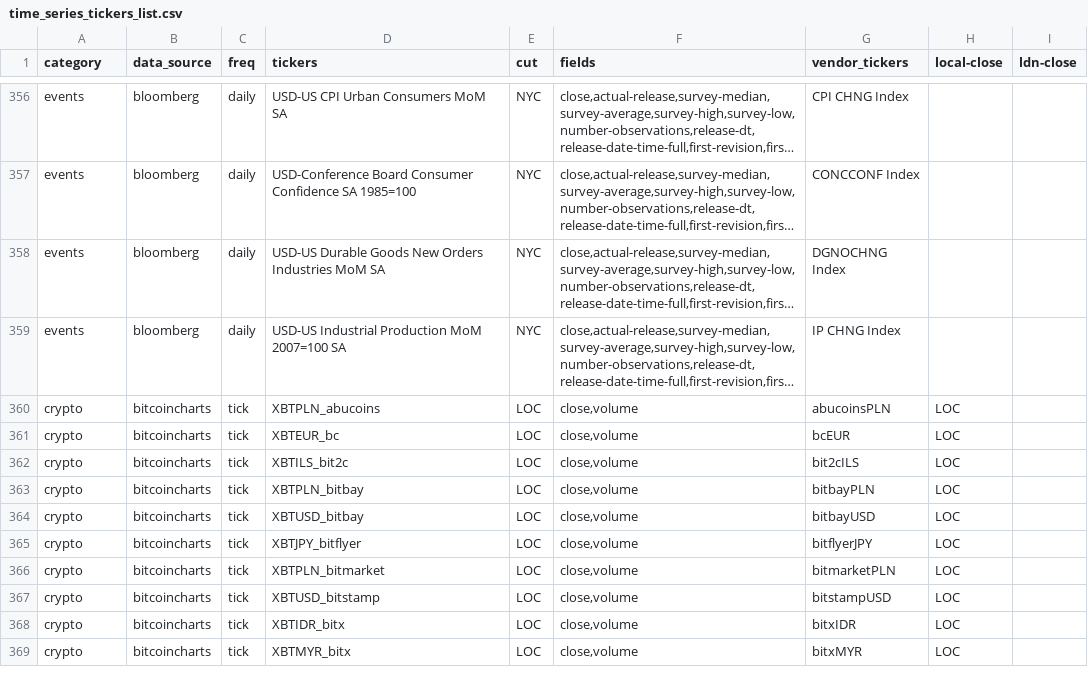
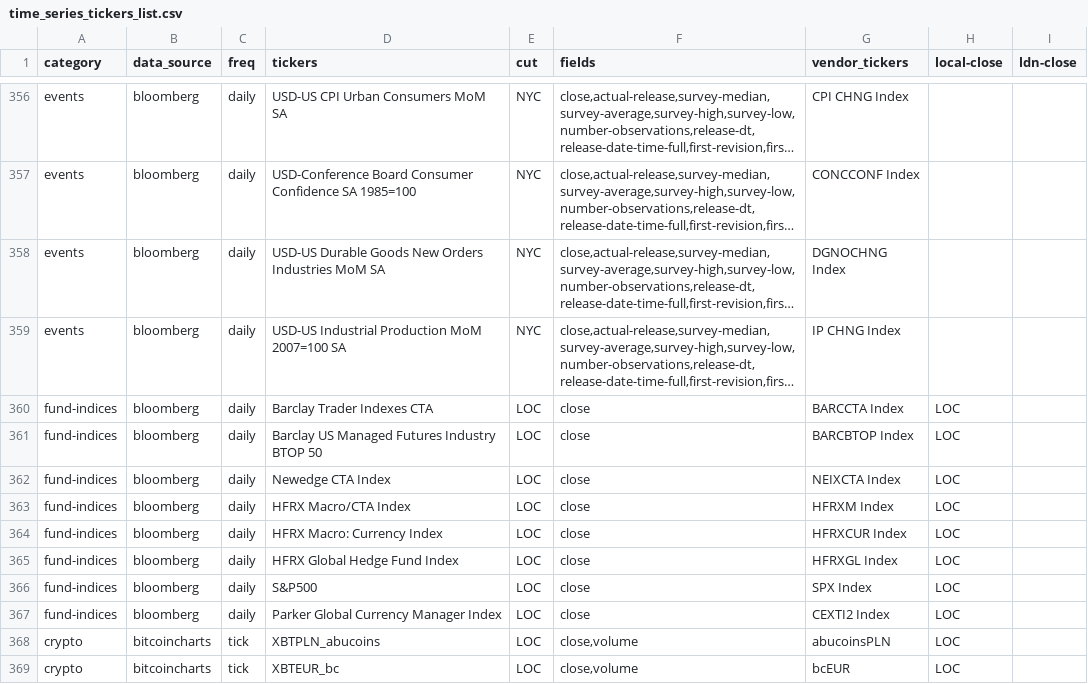
Before and after one commit to cuemacro/findatapy, a CSV file: findatapy/conf/time_series_tickers_list.csv, drawn as a sheet; only a part is shown, gaps mark what is left out; the shorter side is filled out with more unchanged rows; long unchanged cells end in …; the diff names each change by its address in the sheet, - before the commit and + after, or states it on an @@ line.

```diff
--- a/findatapy/conf/time_series_tickers_list.csv
+++ b/findatapy/conf/time_series_tickers_list.csv
+row 360: fund-indices | bloomberg | daily | Barclay Trader Indexes CTA | LOC | close | BARCCTA Index | LOC
+row 361: fund-indices | bloomberg | daily | Barclay US Managed Futures Industry BTOP 50 | LOC | close | BARCBTOP Index | LOC
+row 362: fund-indices | bloomberg | daily | Newedge CTA Index | LOC | close | NEIXCTA Index | LOC
+row 363: fund-indices | bloomberg | daily | HFRX Macro/CTA Index | LOC | close | HFRXM Index | LOC
+row 364: fund-indices | bloomberg | daily | HFRX Macro: Currency Index | LOC | close | HFRXCUR Index | LOC
+row 365: fund-indices | bloomberg | daily | HFRX Global Hedge Fund Index | LOC | close | HFRXGL Index | LOC
+row 366: fund-indices | bloomberg | daily | S&P500 | LOC | close | SPX Index | LOC
+row 367: fund-indices | bloomberg | daily | Parker Global Currency Manager Index | LOC | close | CEXTI2 Index | LOC
```
Also changed, not shown: findatapy/conf/time_series_categories_fields.csv, 4 other files.
